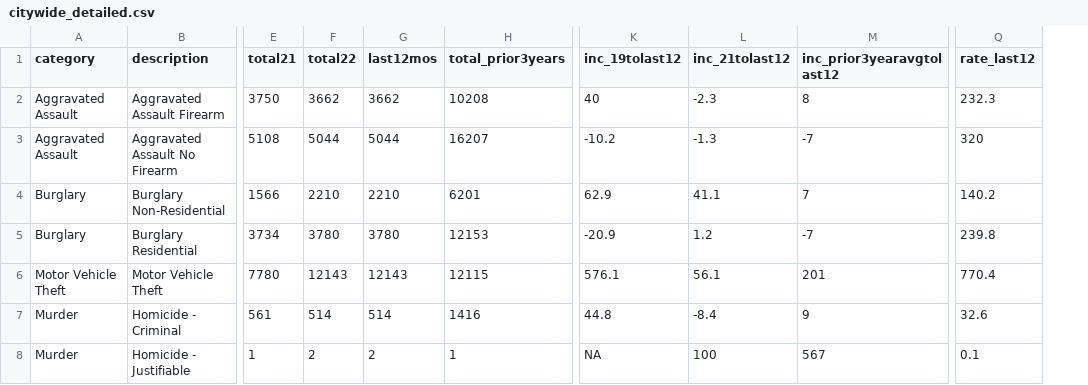
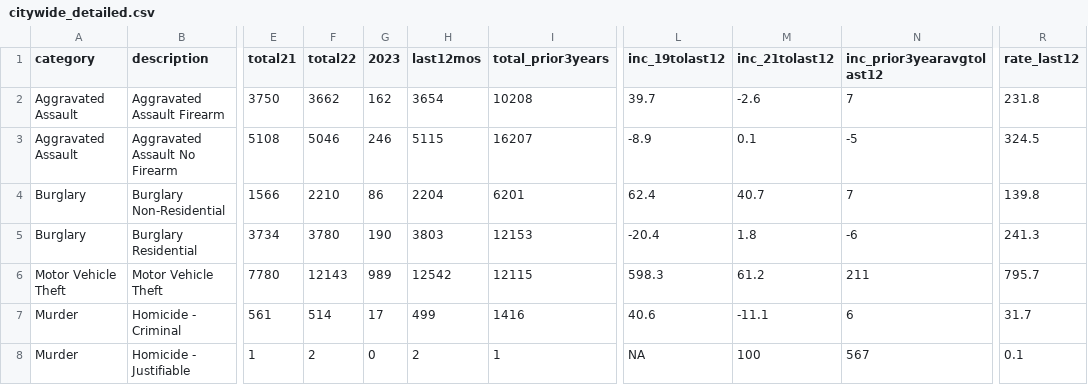
Before and after one commit to abcotvdata/safetytracker_philadelphia, a CSV file: data/output/city/citywide_detailed.csv, drawn as a sheet; only a part is shown, gaps mark what is left out; addresses are those after the commit; the diff covers the shown part only; the diff names each change by its address in the sheet, - before the commit and + after, or states it on an @@ line.

```diff
--- a/data/output/city/citywide_detailed.csv
+++ b/data/output/city/citywide_detailed.csv
+column G (2023), rows 2-8: 162 | 246 | 86 | 190 | 989 | 17 | 0
-H2 (last12mos): 3662
+H2 (last12mos): 3654
-L2 (inc_19tolast12): 40
+L2 (inc_19tolast12): 39.7
-M2 (inc_21tolast12): -2.3
+M2 (inc_21tolast12): -2.6
-N2 (inc_prior3yearavgtolast12): 8
+N2 (inc_prior3yearavgtolast12): 7
-R2 (rate_last12): 232.3
+R2 (rate_last12): 231.8
-F3 (total22): 5044
+F3 (total22): 5046
-H3 (last12mos): 5044
+H3 (last12mos): 5115
-L3 (inc_19tolast12): -10.2
+L3 (inc_19tolast12): -8.9
-M3 (inc_21tolast12): -1.3
+M3 (inc_21tolast12): 0.1
-N3 (inc_prior3yearavgtolast12): -7
+N3 (inc_prior3yearavgtolast12): -5
-R3 (rate_last12): 320
+R3 (rate_last12): 324.5
-H4 (last12mos): 2210
+H4 (last12mos): 2204
-L4 (inc_19tolast12): 62.9
+L4 (inc_19tolast12): 62.4
-M4 (inc_21tolast12): 41.1
+M4 (inc_21tolast12): 40.7
-R4 (rate_last12): 140.2
+R4 (rate_last12): 139.8
-H5 (last12mos): 3780
+H5 (last12mos): 3803
-L5 (inc_19tolast12): -20.9
+L5 (inc_19tolast12): -20.4
-M5 (inc_21tolast12): 1.2
+M5 (inc_21tolast12): 1.8
-N5 (inc_prior3yearavgtolast12): -7
+N5 (inc_prior3yearavgtolast12): -6
-R5 (rate_last12): 239.8
+R5 (rate_last12): 241.3
-H6 (last12mos): 12143
+H6 (last12mos): 12542
-L6 (inc_19tolast12): 576.1
+L6 (inc_19tolast12): 598.3
-M6 (inc_21tolast12): 56.1
+M6 (inc_21tolast12): 61.2
-N6 (inc_prior3yearavgtolast12): 201
+N6 (inc_prior3yearavgtolast12): 211
-R6 (rate_last12): 770.4
+R6 (rate_last12): 795.7
-H7 (last12mos): 514
+H7 (last12mos): 499
-L7 (inc_19tolast12): 44.8
+L7 (inc_19tolast12): 40.6
-M7 (inc_21tolast12): -8.4
+M7 (inc_21tolast12): -11.1
-N7 (inc_prior3yearavgtolast12): 9
+N7 (inc_prior3yearavgtolast12): 6
-R7 (rate_last12): 32.6
+R7 (rate_last12): 31.7
```
Also changed, not shown: 111 edited cells elsewhere in this file, data/output/districts/district_category.csv, data/output/districts/district_detailed.csv, 48 other files.
